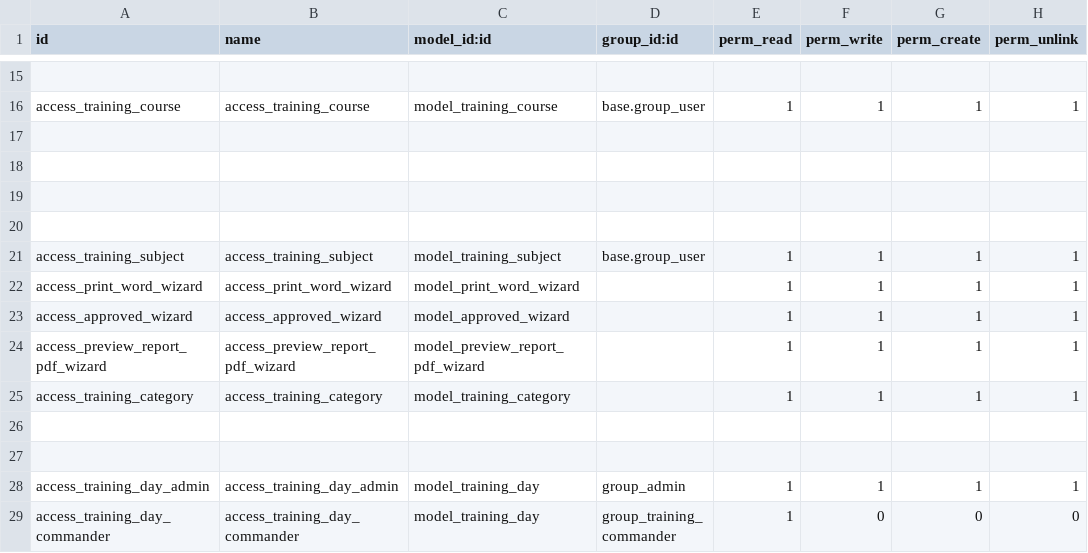
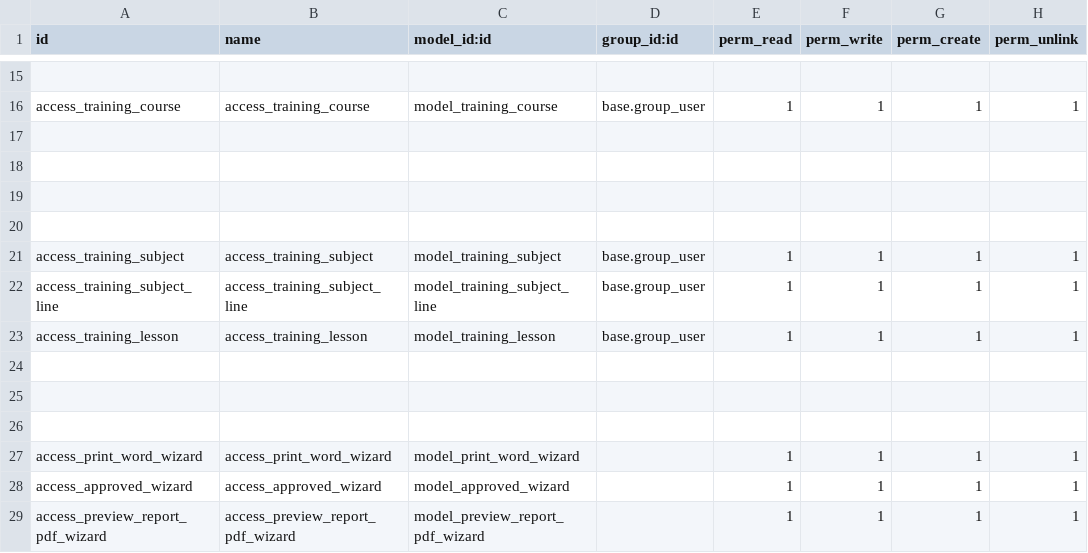
Before and after one commit to huydh1900/army_results, a CSV file: army_results_manager/security/ir.model.access.csv, drawn as a sheet; only a part is shown, gaps mark what is left out; the shorter side is filled out with more unchanged rows; the diff names each change by its address in the sheet, - before the commit and + after, or states it on an @@ line.

```diff
--- a/army_results_manager/security/ir.model.access.csv
+++ b/army_results_manager/security/ir.model.access.csv
+row 22: access_training_subject_line | access_training_subject_line | model_training_subject_line | base.group_user | 1 | 1 | 1 | 1
+row 23: access_training_lesson | access_training_lesson | model_training_lesson | base.group_user | 1 | 1 | 1 | 1
+row 24: (empty)
+row 25: (empty)
+row 26: (empty)
```
Also changed, not shown: 14 other files.
